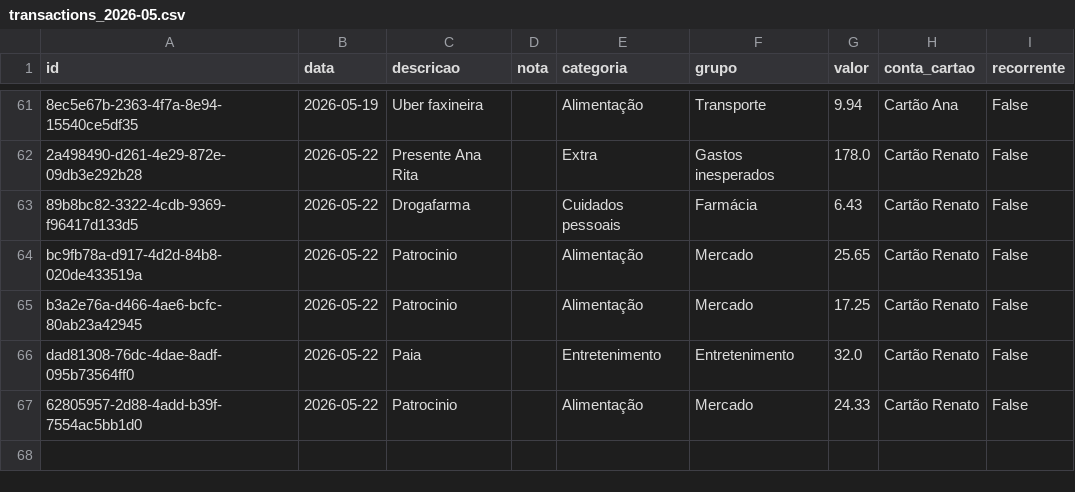
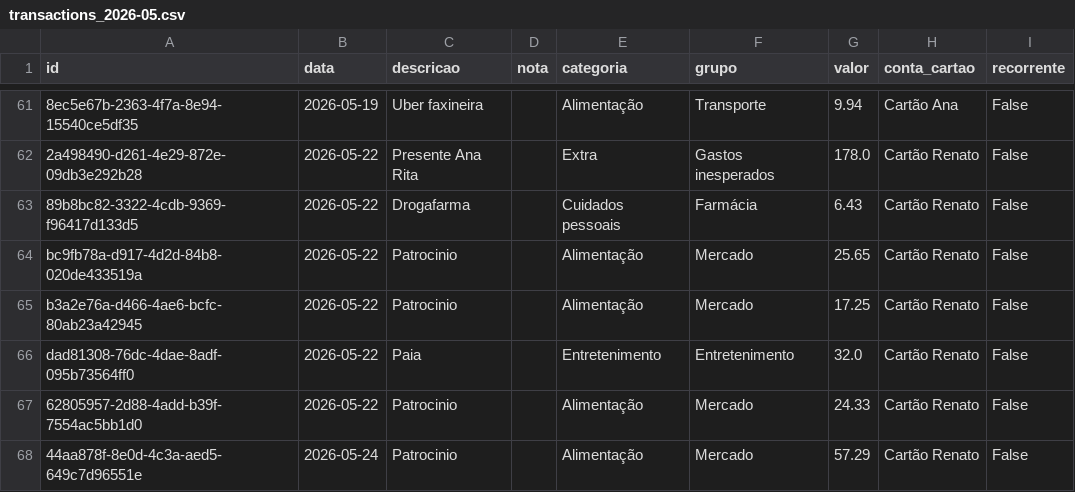
Before and after one commit to czrstar/finance-dashboard-zappro, a CSV file: data/monthly/transactions_2026-05.csv, drawn as a sheet; only a part is shown, gaps mark what is left out.

Commit message:
auto: update data/monthly/transactions_2026-05.csv

```diff
--- a/data/monthly/transactions_2026-05.csv
+++ b/data/monthly/transactions_2026-05.csv
@@ -67 +67,2 @@ dad81308-76dc-4dae-8adf-095b73564ff0,2026-05-22,Paia,,Entretenimento,Entretenime
 62805957-2d88-4add-b39f-7554ac5bb1d0,2026-05-22,Patrocinio,,Alimentação,Mercado,24.33,Cartão Renato,False
+44aa878f-8e0d-4c3a-aed5-649c7d96551e,2026-05-24,Patrocinio,,Alimentação,Mercado,57.29,Cartão Renato,False
```
